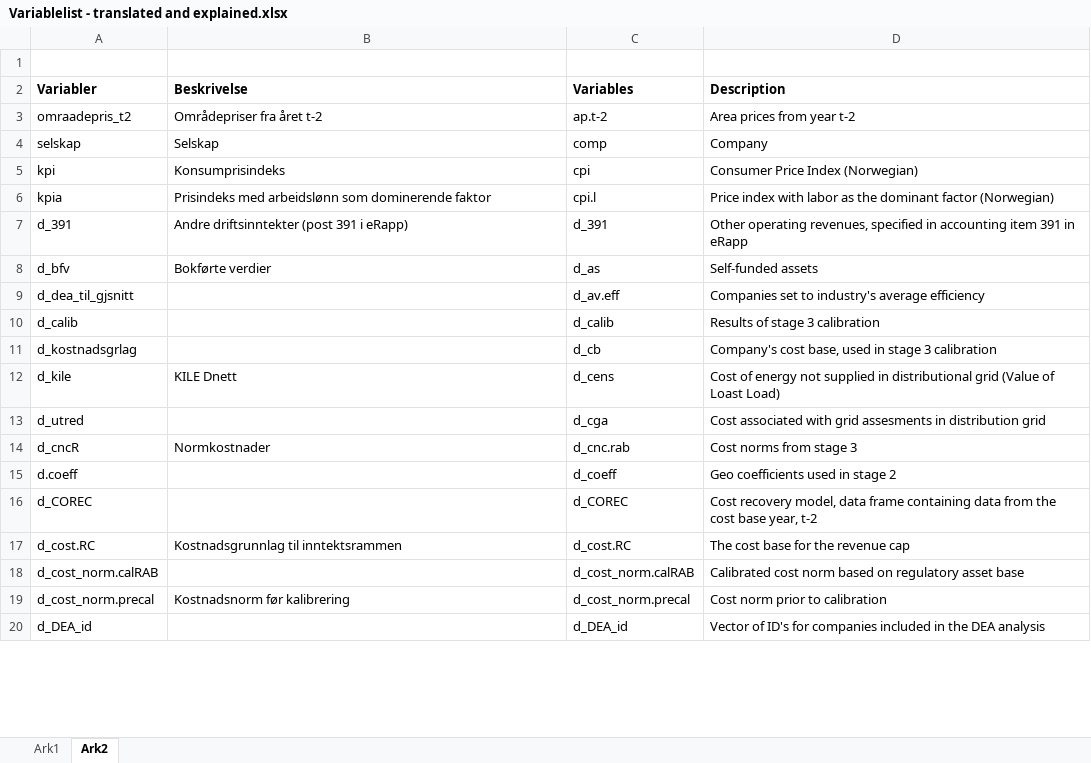
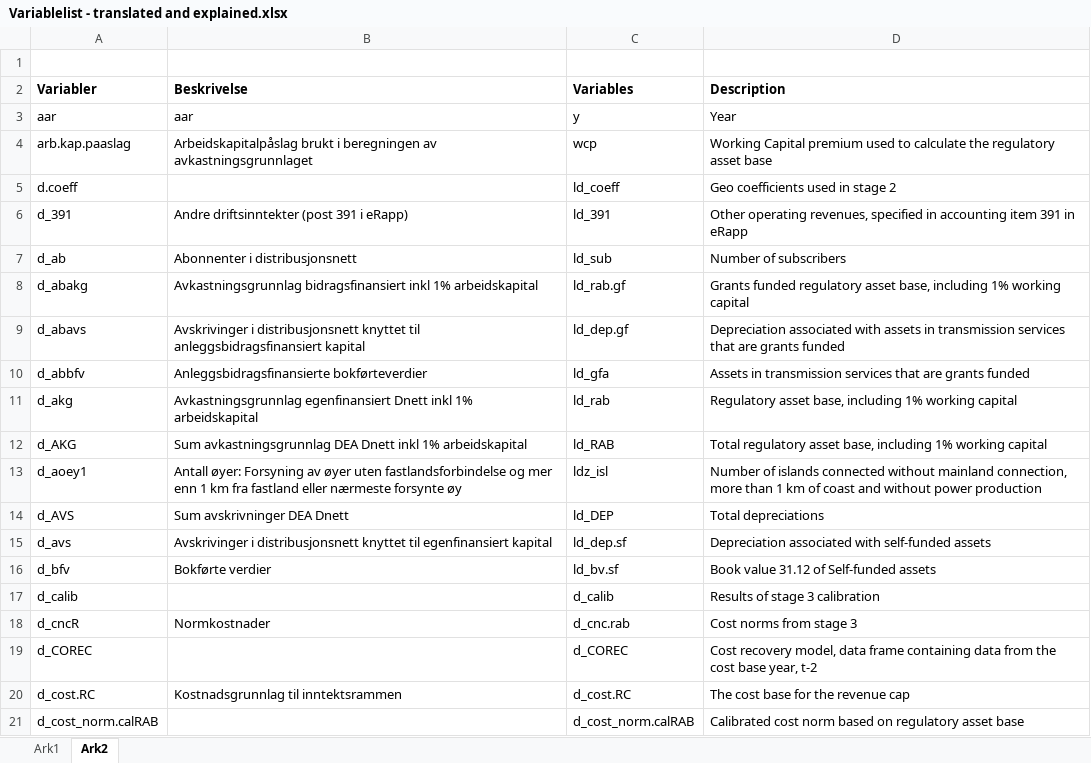
Before and after one commit to NVE/IRiR, an Excel workbook: Variablelist - translated and explained.xlsx, sheet Ark2, drawn as a sheet; only a part is shown; the shorter side is filled out with more unchanged rows; values as stored, in another font and other column widths than the file's, no borders; removed rows and columns are numbered as before the commit, all else as after; the diff covers the shown part only; the diff names each change by its address in the sheet, - before the commit and + after, or states it on an @@ line.

```diff
--- a/Variablelist - translated and explained.xlsx (sheet Ark2)
+++ b/Variablelist - translated and explained.xlsx (sheet Ark2)
@@ row 3 moved to row 132: omraadepris_t2 @@
@@ row 4 moved to row 145: selskap @@
@@ row 5 moved to row 122: kpi @@
@@ row 6 moved to row 123: kpia @@
@@ row 137 moved to row 3: aar @@
+row 4: arb.kap.paaslag | Arbeidskapitalpåslag brukt i beregningen av avkastningsgrunnlaget | wcp | Working Capital premium used to calculate the regulatory asset base
+row 5: d.coeff |  | ld_coeff | Geo coefficients used in stage 2
-C6 (Variables): d_391
+C6 (Variables): ld_391
+row 7: d_ab | Abonnenter i distribusjonsnett | ld_sub | Number of subscribers
+row 8: d_abakg | Avkastningsgrunnlag bidragsfinansiert inkl 1% arbeidskapital | ld_rab.gf | Grants funded regulatory asset base, including 1% working capital
+row 9: d_abavs | Avskrivinger i distribusjonsnett knyttet til anleggsbidragsfinansiert kapital | ld_dep.gf | Depreciation associated with assets in transmission services that are grants funded
+row 10: d_abbfv | Anleggsbidragsfinansierte bokførteverdier | ld_gfa | Assets in transmission services that are grants funded
+row 11: d_akg | Avkastningsgrunnlag egenfinansiert Dnett inkl 1% arbeidskapital | ld_rab | Regulatory asset base, including 1% working capital
+row 12: d_AKG | Sum avkastningsgrunnlag DEA Dnett inkl 1% arbeidskapital | ld_RAB | Total regulatory asset base, including 1% working capital
+row 13: d_aoey1 | Antall øyer: Forsyning av øyer uten fastlandsforbindelse og mer enn 1 km fra fastland eller nærmeste forsynte øy | ldz_isl | Number of islands connected without mainland connection, more than 1 km of coast and without power production
+row 14: d_AVS | Sum avskrivninger DEA Dnett | ld_DEP | Total depreciations
+row 15: d_avs | Avskrivinger i distribusjonsnett knyttet til egenfinansiert kapital | ld_dep.sf | Depreciation associated with self-funded assets
-C16 (Variables): d_as
+C16 (Variables): ld_bv.sf
-D16 (Description): Self-funded assets
+D16 (Description): Book value 31.12 of Self-funded assets
@@ row 9 moved to row 24: d_dea_til_gjsnitt @@
@@ row 11 moved to row 42: d_kostnadsgrlag @@
-row 12: d_kile | KILE Dnett | d_cens | Cost of energy not supplied in distributional grid (Value of Loast Load)
-row 13: d_utred |  | d_cga | Cost associated with grid assesments in distribution grid
-row 15: d.coeff |  | d_coeff | Geo coefficients used in stage 2
```
Also changed, not shown: 22 added rows, 19 removed rows, 38 moved rows, 15 edited cells and cell formats elsewhere in this sheet, 12 other files.
